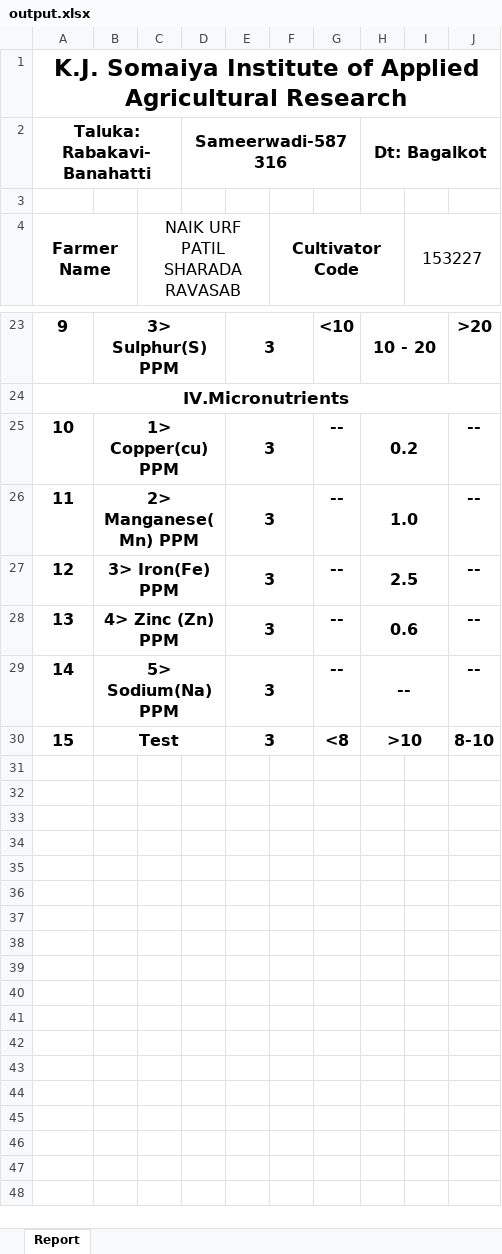
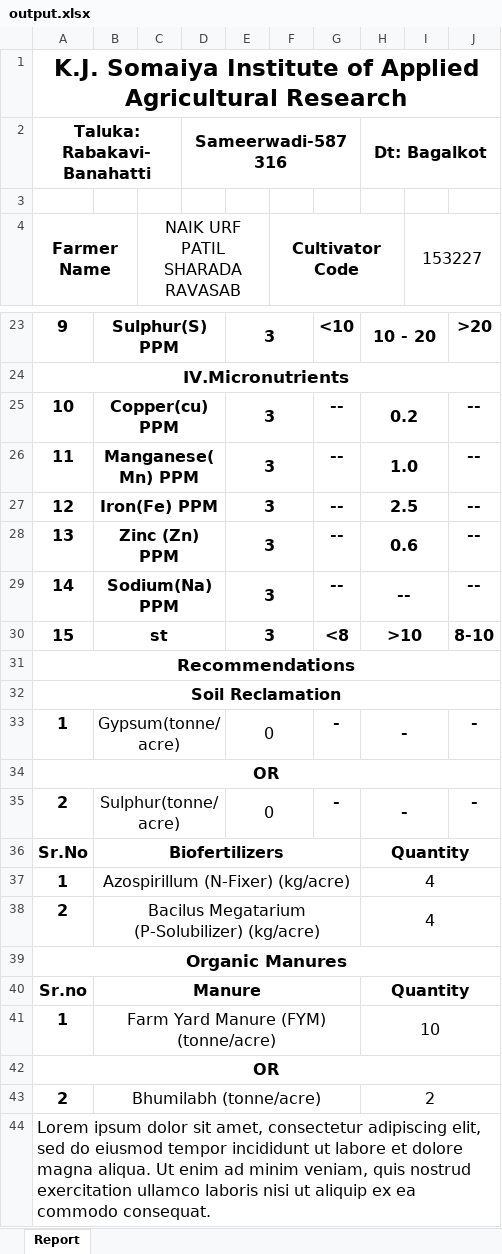
Before and after one commit to Horizon2707/KIAAR_Minor_Project, an Excel workbook: Node/output.xlsx, sheet Report, drawn as a sheet; only a part is shown, gaps mark what is left out; values as stored, in another font and other column widths than the file's, no borders; the diff covers the shown part only; the diff names each change by its address in the sheet, - before the commit and + after, or states it on an @@ line.

Commit message:
report progress

```diff
--- a/Node/output.xlsx (sheet Report)
+++ b/Node/output.xlsx (sheet Report)
-B23: 3> Sulphur(S) PPM
+B23: Sulphur(S) PPM
-B25: 1> Copper(cu) PPM
+B25: Copper(cu) PPM
-B26: 2> Manganese(Mn) PPM
+B26: Manganese(Mn) PPM
-B27: 3> Iron(Fe) PPM
+B27: Iron(Fe) PPM
-B28: 4> Zinc (Zn) PPM
+B28: Zinc (Zn) PPM
-B29: 5> Sodium(Na) PPM
+B29: Sodium(Na) PPM
-B30: Test
+B30: st
+row 31: Recommendations
+row 32: Soil Reclamation
+row 33: 1 | Gypsum(tonne/acre) |  |  | 0 |  | - | - |  | -
+row 34: OR
+row 35: 2 | Sulphur(tonne/acre) |  |  | 0 |  | - | - |  | -
+row 36: Sr.No | Biofertilizers |  |  |  |  |  | Quantity
+row 37: 1 | Azospirillum (N-Fixer) (kg/acre) |  |  |  |  |  | 4
+row 38: 2 | Bacilus Megatarium (P-Solubilizer) (kg/acre) |  |  |  |  |  | 4
+row 39: Organic Manures
+row 40: Sr.no | Manure |  |  |  |  |  | Quantity
+row 41: 1 | Farm Yard Manure (FYM) (tonne/acre) |  |  |  |  |  | 10
+row 42: OR
+row 43: 2 | Bhumilabh (tonne/acre) |  |  |  |  |  | 2
+row 44: Lorem ipsum dolor sit amet, consectetur adipiscing elit, sed do eiusmod tempor incididunt ut labore et dolore magna aliqua. Ut enim ad minim veniam, quis nostrud exercitation ullamco laboris nisi ut aliquip ex ea commodo consequat.
```
Also changed, not shown: 20 edited cells and merged cells elsewhere in this sheet, 6 other files.
